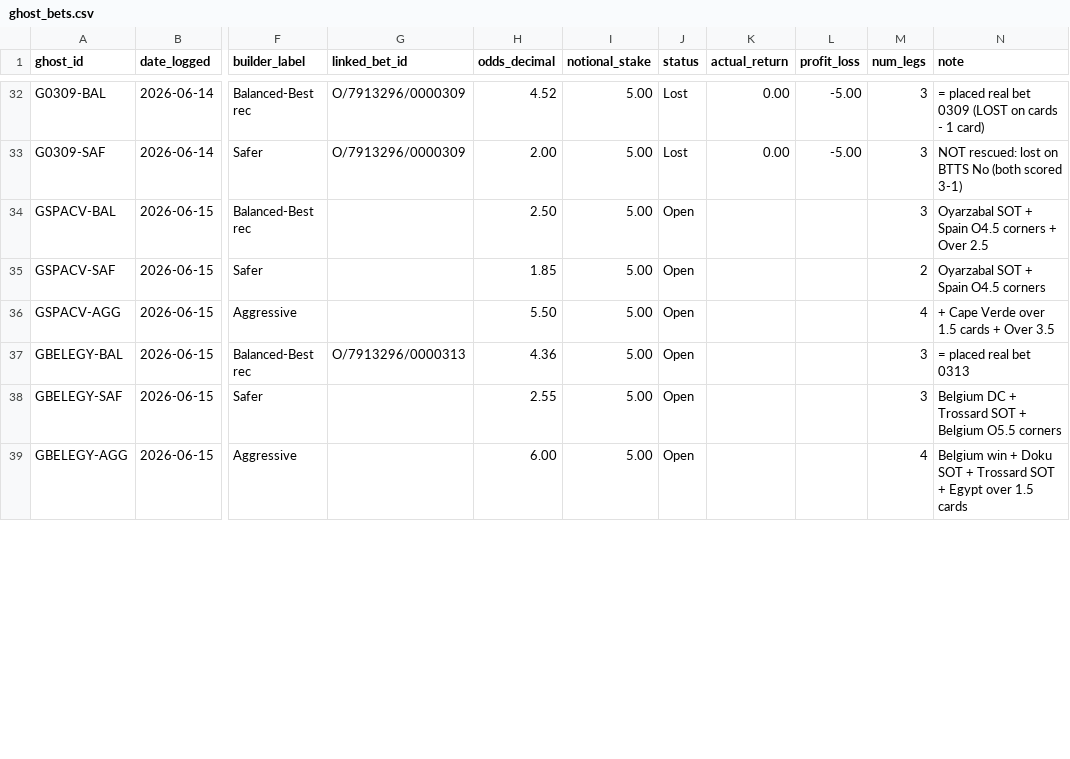
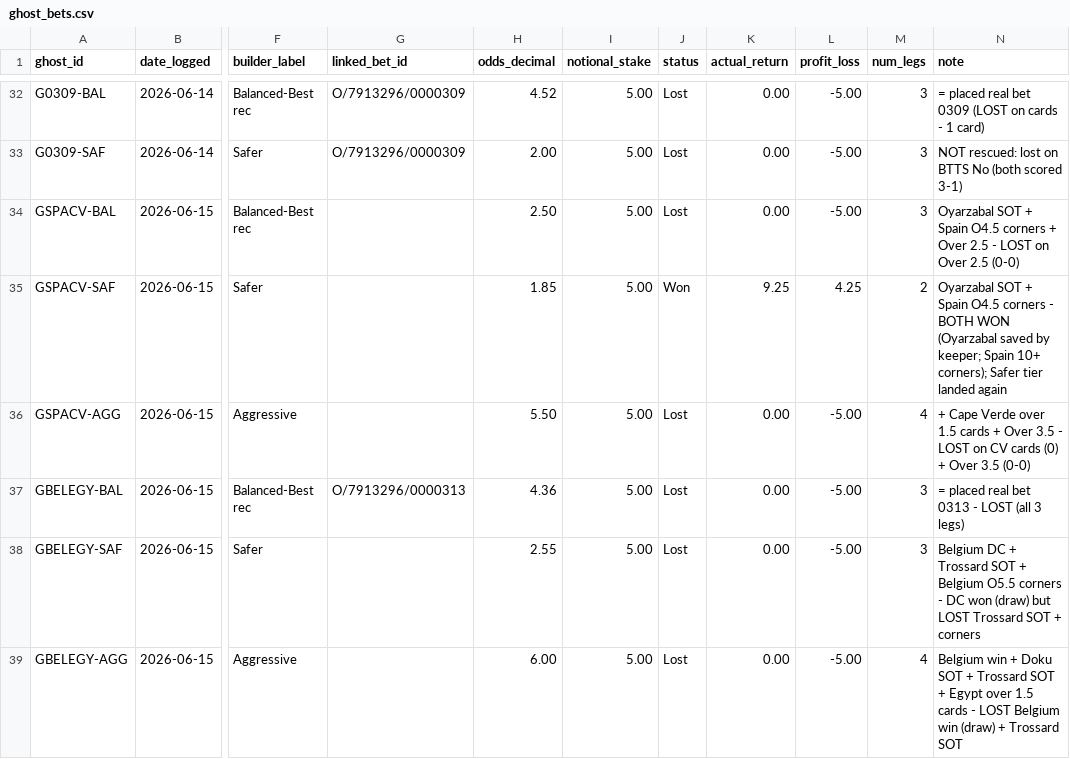
Before and after one commit to EmptyCornmeal/wc2026-bets, a CSV file: data/ghost_bets.csv, drawn as a sheet; only a part is shown, gaps mark what is left out; the diff covers the shown part only; the diff names each change by its address in the sheet, - before the commit and + after, or states it on an @@ line.

```diff
--- a/data/ghost_bets.csv
+++ b/data/ghost_bets.csv
-J34 (status): Open
+J34 (status): Lost
-K34 (actual_return): (empty)
+K34 (actual_return): 0.00
-L34 (profit_loss): (empty)
+L34 (profit_loss): -5.00
-N34 (note): …Over 2.5
+N34 (note): …Over 2.5 - LOST on Over 2.5 (0-0)
-J35 (status): Open
+J35 (status): Won
-K35 (actual_return): (empty)
+K35 (actual_return): 9.25
-L35 (profit_loss): (empty)
+L35 (profit_loss): 4.25
-N35 (note): …O4.5 corners
+N35 (note): …O4.5 corners - BOTH WON (Oyarzabal saved by keeper; Spain 10+ corners); Safer tier landed again
-J36:J39 (status): Open
+J36:J39 (status): Lost
-K36:K39 (actual_return): (empty)
+K36:K39 (actual_return): 0.00
-L36:L39 (profit_loss): (empty)
+L36:L39 (profit_loss): -5.00
-N36 (note): …Over 3.5
+N36 (note): …Over 3.5 - LOST on CV cards (0) + Over 3.5 (0-0)
-N37 (note): = placed real bet 0313
+N37 (note): = placed real bet 0313 - LOST (all 3 legs)
-N38 (note): …O5.5 corners
+N38 (note): …O5.5 corners - DC won (draw) but LOST Trossard SOT + corners
-N39 (note): …1.5 cards
+N39 (note): …1.5 cards - LOST Belgium win (draw) + Trossard SOT
```
Also changed, not shown: 24 edited cells elsewhere in this file, data/bets.csv, data/ghost_legs.csv, 7 other files.
